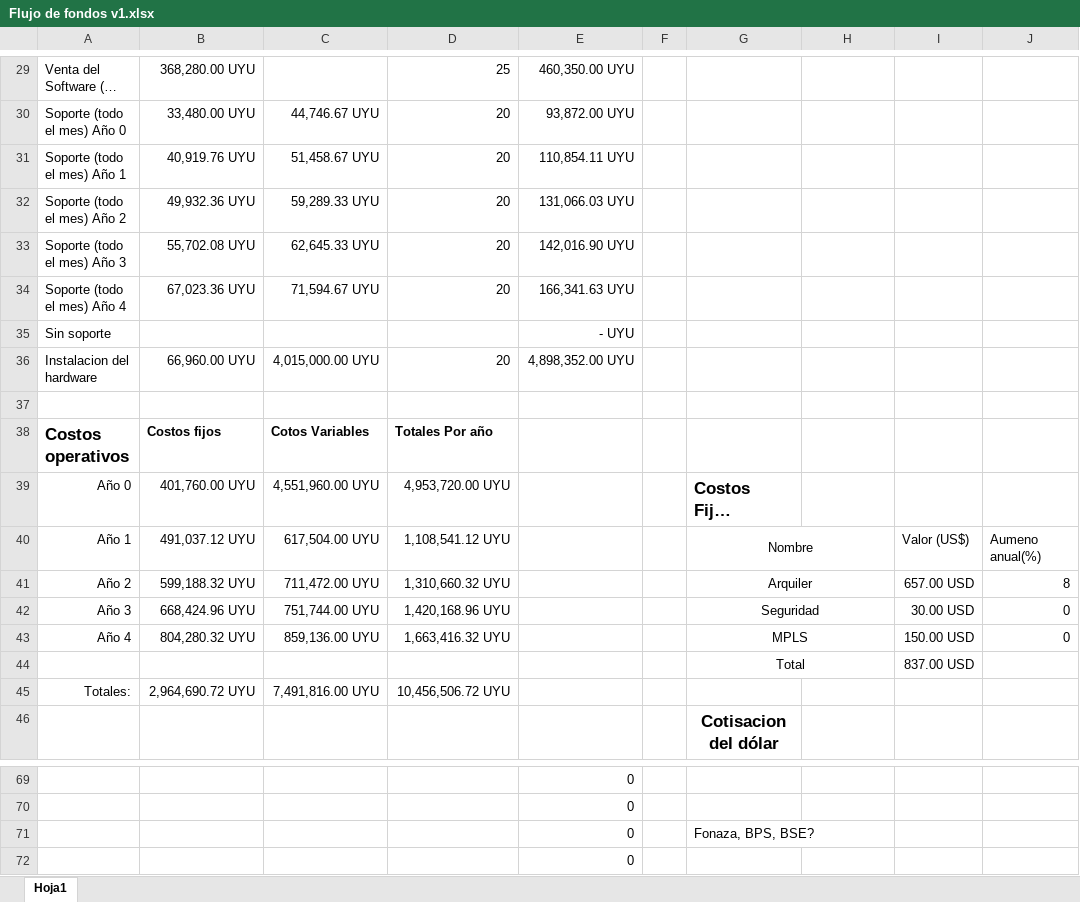
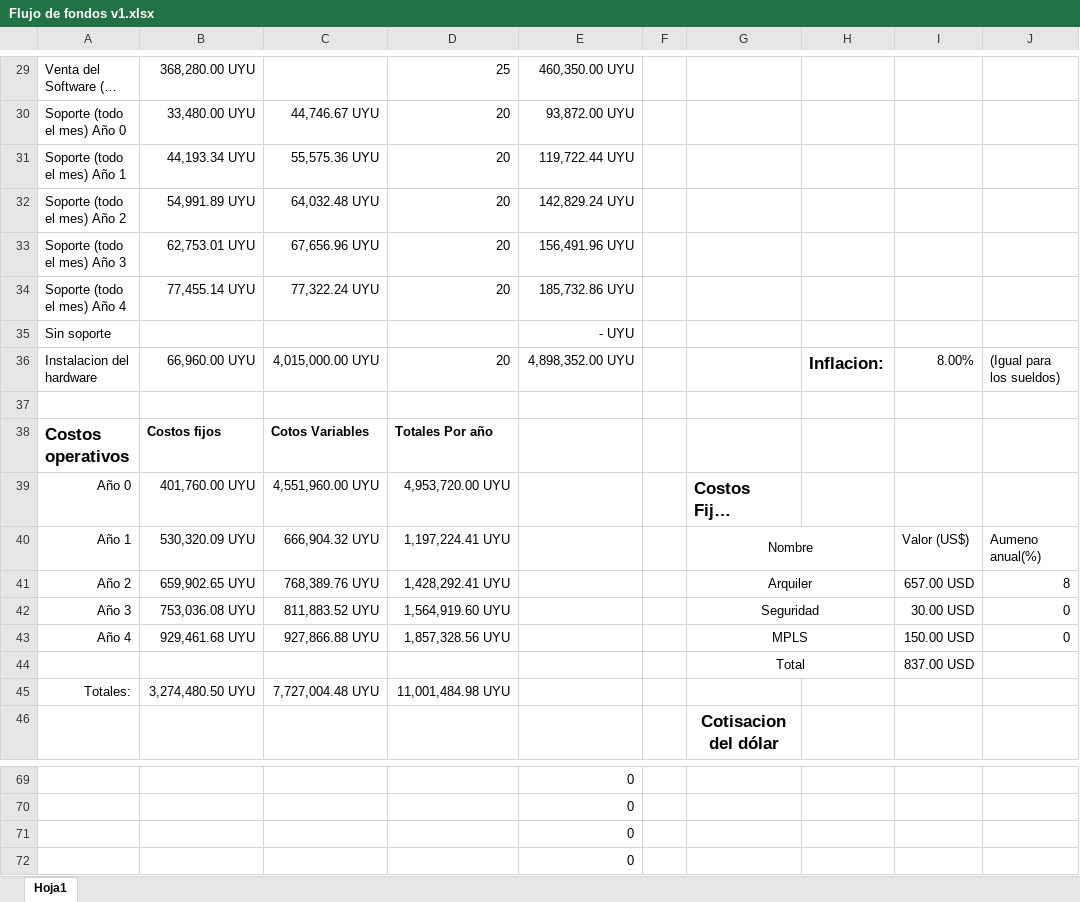
Before and after one commit to DanielPS555/Proyecto-App-.Net-Logistica----Proyecto-final-ESI, an Excel workbook: Actividades/Femp03011/Flujo de fondos v1.xlsx, sheet Hoja1, drawn as a sheet; only a part is shown, gaps mark what is left out; long unchanged cells end in …; values as stored, in another font and other column widths than the file's, no borders; charts and pictures not drawn; the diff covers the shown part only; the diff names each change by its address in the sheet, - before the commit and + after, or states it on an @@ line.

```diff
--- a/Actividades/Femp03011/Flujo de fondos v1.xlsx (sheet Hoja1)
+++ b/Actividades/Femp03011/Flujo de fondos v1.xlsx (sheet Hoja1)
-B31: 40,919.76 UYU
+B31: 44,193.34 UYU
-C31: 51,458.67 UYU
+C31: 55,575.36 UYU
-E31: 110,854.11 UYU
+E31: 119,722.44 UYU
-B32: 49,932.36 UYU
+B32: 54,991.89 UYU
-C32: 59,289.33 UYU
+C32: 64,032.48 UYU
-E32: 131,066.03 UYU
+E32: 142,829.24 UYU
-B33: 55,702.08 UYU
+B33: 62,753.01 UYU
-C33: 62,645.33 UYU
+C33: 67,656.96 UYU
-E33: 142,016.90 UYU
+E33: 156,491.96 UYU
-B34: 67,023.36 UYU
+B34: 77,455.14 UYU
-C34: 71,594.67 UYU
+C34: 77,322.24 UYU
-E34: 166,341.63 UYU
+E34: 185,732.86 UYU
-H36: (empty)
+H36: Inflacion:
-I36: (empty)
+I36: 8.00%
-J36: (empty)
+J36: (Igual para los sueldos)
-B40: 491,037.12 UYU
+B40: 530,320.09 UYU
-C40: 617,504.00 UYU
+C40: 666,904.32 UYU
-D40: 1,108,541.12 UYU
+D40: 1,197,224.41 UYU
-B41: 599,188.32 UYU
+B41: 659,902.65 UYU
-C41: 711,472.00 UYU
+C41: 768,389.76 UYU
-D41: 1,310,660.32 UYU
+D41: 1,428,292.41 UYU
-B42: 668,424.96 UYU
+B42: 753,036.08 UYU
-C42: 751,744.00 UYU
+C42: 811,883.52 UYU
-D42: 1,420,168.96 UYU
+D42: 1,564,919.60 UYU
-B43: 804,280.32 UYU
+B43: 929,461.68 UYU
-C43: 859,136.00 UYU
+C43: 927,866.88 UYU
-D43: 1,663,416.32 UYU
+D43: 1,857,328.56 UYU
-B45: 2,964,690.72 UYU
+B45: 3,274,480.50 UYU
-C45: 7,491,816.00 UYU
+C45: 7,727,004.48 UYU
-D45: 10,456,506.72 UYU
+D45: 11,001,484.98 UYU
-G71: Fonaza, BPS, BSE?
+G71: (empty)
```
Also changed, not shown: 1 added row, 1 removed row and 8 edited cells elsewhere in this sheet, charts or pictures, 5 other files.
